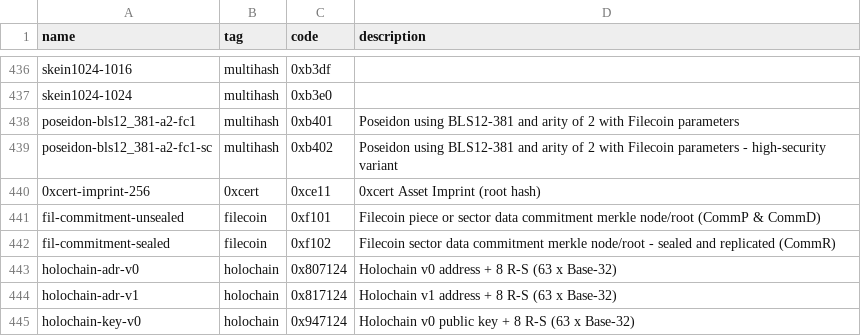
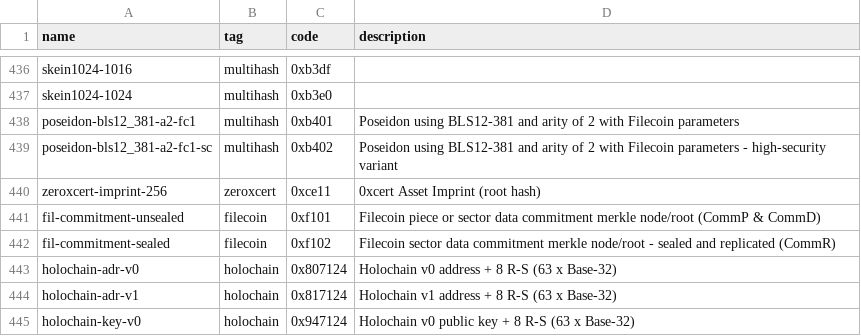
Before and after one commit to multiformats/multicodec, a CSV file: table.csv, drawn as a sheet; only a part is shown, gaps mark what is left out.

Commit message:
Naming restrictions (doc & validate), rename `0xcert` to be code-friendly
Fixes: https://github.com/multiformats/multicodec/issues/181
Ref: https://github.com/multiformats/multicodec/pull/177

```diff
--- a/table.csv
+++ b/table.csv
@@ -439,3 +439,3 @@ poseidon-bls12_381-a2-fc1,      multihash,      0xb401,         Poseidon using B
 poseidon-bls12_381-a2-fc1-sc,   multihash,      0xb402,         Poseidon using BLS12-381 and arity of 2 with Filecoin parameters - high-security variant
-0xcert-imprint-256,             0xcert,         0xce11,         0xcert Asset Imprint (root hash)
+zeroxcert-imprint-256,          zeroxcert,      0xce11,         0xcert Asset Imprint (root hash)
 fil-commitment-unsealed,        filecoin,       0xf101,         Filecoin piece or sector data commitment merkle node/root (CommP & CommD)
```
Also changed, not shown: 2 other files.
